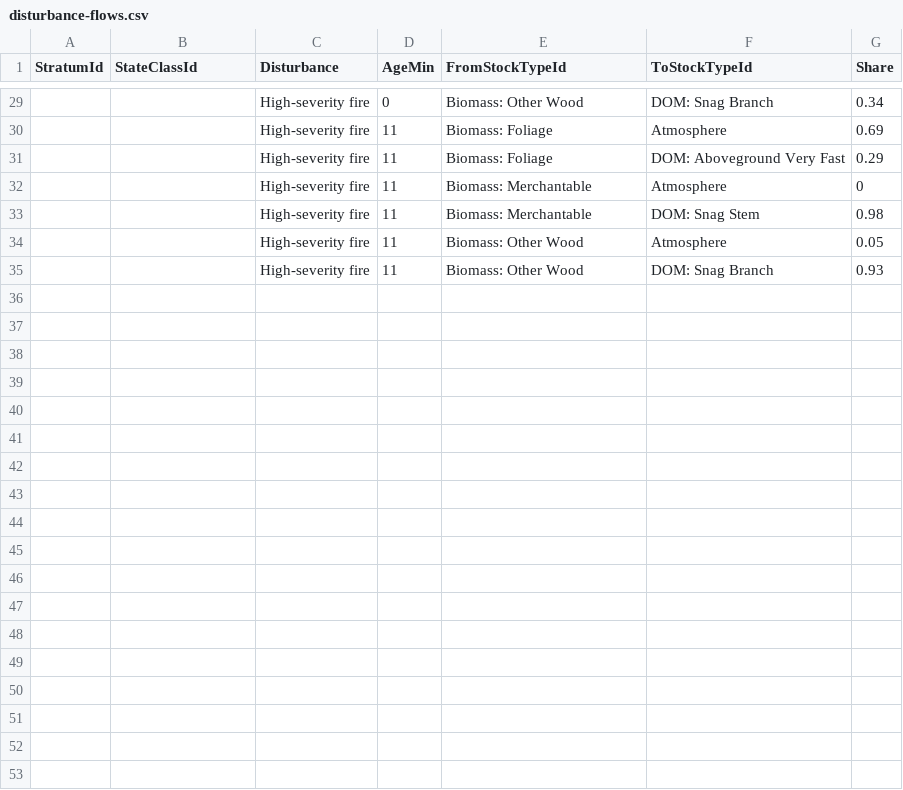
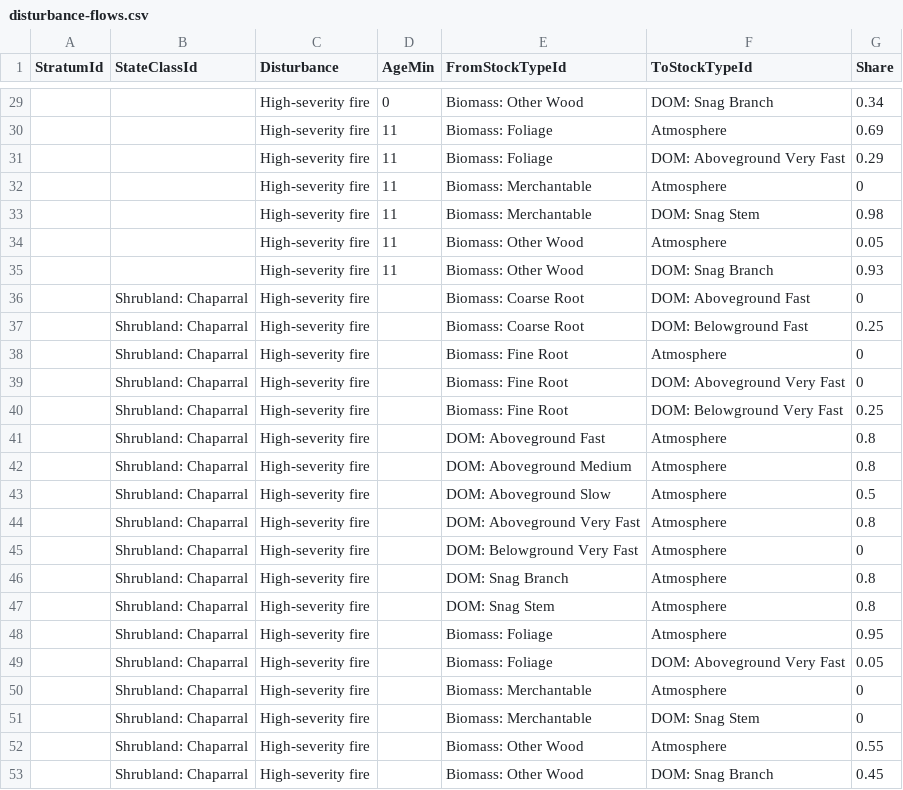
Before and after one commit to bsleeter/lucasCore, a CSV file: defaults/carbon-assumptions/cbm-defaults/disturbance-flows.csv, drawn as a sheet; only a part is shown, gaps mark what is left out; the diff names each change by its address in the sheet, - before the commit and + after, or states it on an @@ line.

```diff
--- a/defaults/carbon-assumptions/cbm-defaults/disturbance-flows.csv
+++ b/defaults/carbon-assumptions/cbm-defaults/disturbance-flows.csv
+row 36:  | Shrubland: Chaparral | High-severity fire |  | Biomass: Coarse Root | DOM: Aboveground Fast | 0
+row 37:  | Shrubland: Chaparral | High-severity fire |  | Biomass: Coarse Root | DOM: Belowground Fast | 0.25
+row 38:  | Shrubland: Chaparral | High-severity fire |  | Biomass: Fine Root | Atmosphere | 0
+row 39:  | Shrubland: Chaparral | High-severity fire |  | Biomass: Fine Root | DOM: Aboveground Very Fast | 0
+row 40:  | Shrubland: Chaparral | High-severity fire |  | Biomass: Fine Root | DOM: Belowground Very Fast | 0.25
+row 41:  | Shrubland: Chaparral | High-severity fire |  | DOM: Aboveground Fast | Atmosphere | 0.8
+row 42:  | Shrubland: Chaparral | High-severity fire |  | DOM: Aboveground Medium | Atmosphere | 0.8
+row 43:  | Shrubland: Chaparral | High-severity fire |  | DOM: Aboveground Slow | Atmosphere | 0.5
+row 44:  | Shrubland: Chaparral | High-severity fire |  | DOM: Aboveground Very Fast | Atmosphere | 0.8
+row 45:  | Shrubland: Chaparral | High-severity fire |  | DOM: Belowground Very Fast | Atmosphere | 0
+row 46:  | Shrubland: Chaparral | High-severity fire |  | DOM: Snag Branch | Atmosphere | 0.8
+row 47:  | Shrubland: Chaparral | High-severity fire |  | DOM: Snag Stem | Atmosphere | 0.8
+row 48:  | Shrubland: Chaparral | High-severity fire |  | Biomass: Foliage | Atmosphere | 0.95
+row 49:  | Shrubland: Chaparral | High-severity fire |  | Biomass: Foliage | DOM: Aboveground Very Fast | 0.05
+row 50:  | Shrubland: Chaparral | High-severity fire |  | Biomass: Merchantable | Atmosphere | 0
+row 51:  | Shrubland: Chaparral | High-severity fire |  | Biomass: Merchantable | DOM: Snag Stem | 0
+row 52:  | Shrubland: Chaparral | High-severity fire |  | Biomass: Other Wood | Atmosphere | 0.55
+row 53:  | Shrubland: Chaparral | High-severity fire |  | Biomass: Other Wood | DOM: Snag Branch | 0.45
```
Also changed, not shown: defaults/carbon-assumptions/fia-measured/disturbance-flows.csv, defaults/stockflow/grass-shrub-targets.csv, 22 other files.
